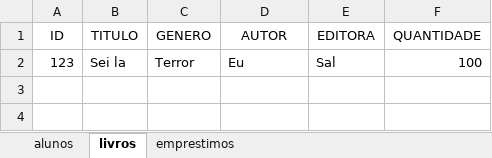
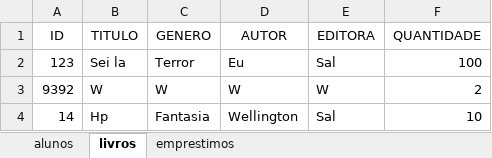
Before and after one commit to welli7ngton/Projeto-Biblioteca, an Excel workbook: biblioteca.xlsx, sheet livros, drawn as a sheet; values as stored, in another font and other column widths than the file's, no borders; the diff names each change by its address in the sheet, - before the commit and + after, or states it on an @@ line.

```diff
--- a/biblioteca.xlsx (sheet livros)
+++ b/biblioteca.xlsx (sheet livros)
+row 3: 9392 | W | W | W | W | 2
+row 4: 14 | Hp | Fantasia | Wellington | Sal | 10
```
Also changed, not shown: sheet alunos, 1 other file.
